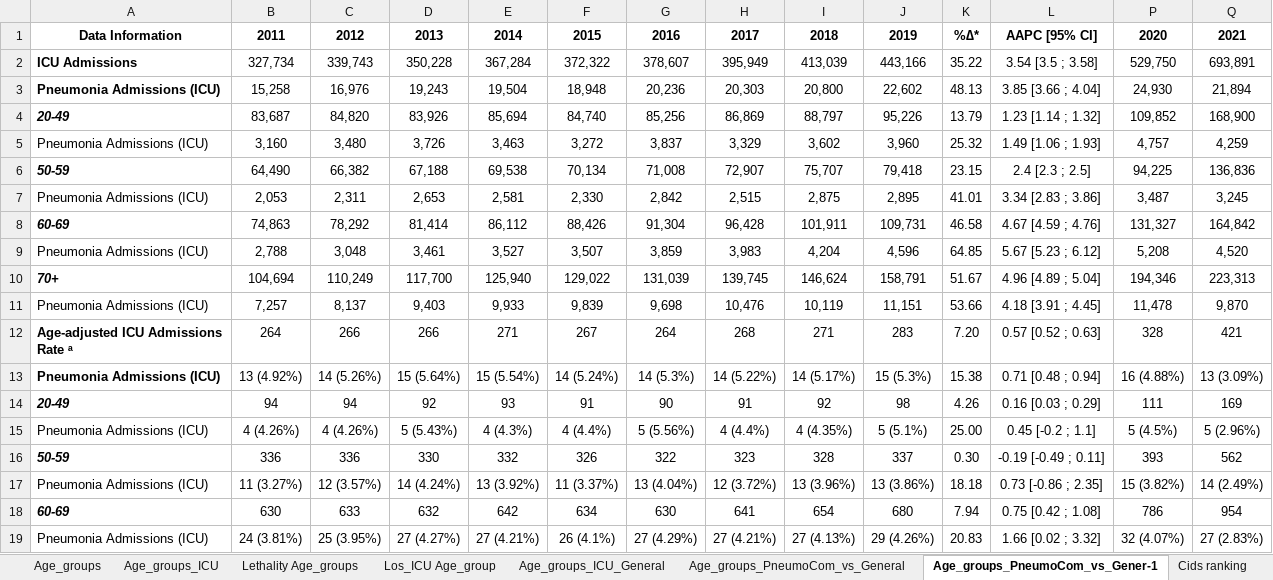
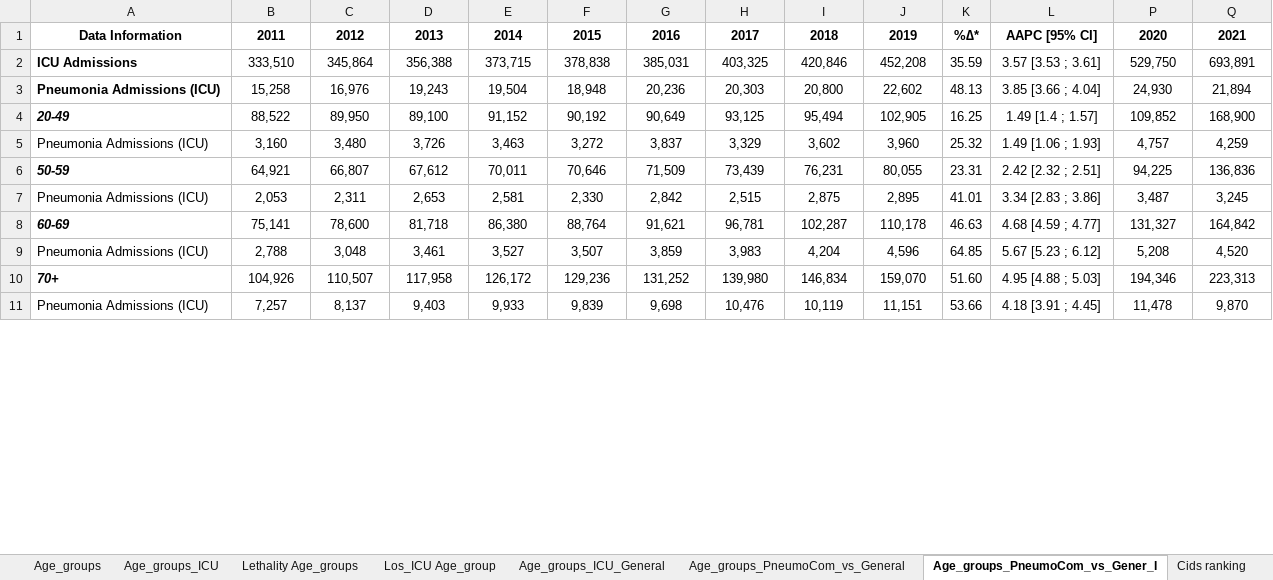
Before and after one commit to mmeirim/pneumonia_evolution_BR, an Excel workbook: tables/Pneumonia_data_by_age_group_08.11.xlsx, sheet Age_groups_PneumoCom_vs_Gener_I, drawn as a sheet; only a part is shown; values as stored, in another font and other column widths than the file's, no borders; removed rows and columns are numbered as before the commit, all else as after; rows hold the shown columns only; ↵ is a line break in a cell; the diff covers the shown part only; the diff names each change by its address in the sheet, - before the commit and + after, or states it on an @@ line.

Commit message:
fix: update general admissions data

```diff
--- a/tables/Pneumonia_data_by_age_group_08.11.xlsx (sheet Age_groups_PneumoCom_vs_Gener_I)
+++ b/tables/Pneumonia_data_by_age_group_08.11.xlsx (sheet Age_groups_PneumoCom_vs_Gener_I)
-sheet tab: Age_groups_PneumoCom_vs_Gener-1
+sheet tab: Age_groups_PneumoCom_vs_Gener_I
-row 2: ICU Admissions | 327,734 | 339,743 | 350,228 | 367,284 | 372,322 | 378,607 | 395,949 | 413,039 | 443,166 | 35.22 | 3.54 [3.5 ; 3.58] | 529,750 | 693,891
+row 2: ICU Admissions | 333,510 | 345,864 | 356,388 | 373,715 | 378,838 | 385,031 | 403,325 | 420,846 | 452,208 | 35.59 | 3.57 [3.53 ; 3.61] | 529,750 | 693,891
-row 4: 20-49 | 83,687 | 84,820 | 83,926 | 85,694 | 84,740 | 85,256 | 86,869 | 88,797 | 95,226 | 13.79 | 1.23 [1.14 ; 1.32] | 109,852 | 168,900
+row 4: 20-49 | 88,522 | 89,950 | 89,100 | 91,152 | 90,192 | 90,649 | 93,125 | 95,494 | 102,905 | 16.25 | 1.49 [1.4 ; 1.57] | 109,852 | 168,900
-row 6: 50-59 | 64,490 | 66,382 | 67,188 | 69,538 | 70,134 | 71,008 | 72,907 | 75,707 | 79,418 | 23.15 | 2.4 [2.3 ; 2.5] | 94,225 | 136,836
+row 6: 50-59 | 64,921 | 66,807 | 67,612 | 70,011 | 70,646 | 71,509 | 73,439 | 76,231 | 80,055 | 23.31 | 2.42 [2.32 ; 2.51] | 94,225 | 136,836
-row 8: 60-69 | 74,863 | 78,292 | 81,414 | 86,112 | 88,426 | 91,304 | 96,428 | 101,911 | 109,731 | 46.58 | 4.67 [4.59 ; 4.76] | 131,327 | 164,842
+row 8: 60-69 | 75,141 | 78,600 | 81,718 | 86,380 | 88,764 | 91,621 | 96,781 | 102,287 | 110,178 | 46.63 | 4.68 [4.59 ; 4.77] | 131,327 | 164,842
-row 10: 70+ | 104,694 | 110,249 | 117,700 | 125,940 | 129,022 | 131,039 | 139,745 | 146,624 | 158,791 | 51.67 | 4.96 [4.89 ; 5.04] | 194,346 | 223,313
+row 10: 70+ | 104,926 | 110,507 | 117,958 | 126,172 | 129,236 | 131,252 | 139,980 | 146,834 | 159,070 | 51.60 | 4.95 [4.88 ; 5.03] | 194,346 | 223,313
-row 12: Age-adjusted ICU Admissions ↵ Rate ᵃ | 264 | 266 | 266 | 271 | 267 | 264 | 268 | 271 | 283 | 7.20 | 0.57 [0.52 ; 0.63] | 328 | 421
-row 13: Pneumonia Admissions (ICU) | 13 (4.92%) | 14 (5.26%) | 15 (5.64%) | 15 (5.54%) | 14 (5.24%) | 14 (5.3%) | 14 (5.22%) | 14 (5.17%) | 15 (5.3%) | 15.38 | 0.71 [0.48 ; 0.94] | 16 (4.88%) | 13 (3.09%)
-row 14: 20-49 | 94 | 94 | 92 | 93 | 91 | 90 | 91 | 92 | 98 | 4.26 | 0.16 [0.03 ; 0.29] | 111 | 169
-row 15: Pneumonia Admissions (ICU) | 4 (4.26%) | 4 (4.26%) | 5 (5.43%) | 4 (4.3%) | 4 (4.4%) | 5 (5.56%) | 4 (4.4%) | 4 (4.35%) | 5 (5.1%) | 25.00 | 0.45 [-0.2 ; 1.1] | 5 (4.5%) | 5 (2.96%)
-row 16: 50-59 | 336 | 336 | 330 | 332 | 326 | 322 | 323 | 328 | 337 | 0.30 | -0.19 [-0.49 ; 0.11] | 393 | 562
-row 17: Pneumonia Admissions (ICU) | 11 (3.27%) | 12 (3.57%) | 14 (4.24%) | 13 (3.92%) | 11 (3.37%) | 13 (4.04%) | 12 (3.72%) | 13 (3.96%) | 13 (3.86%) | 18.18 | 0.73 [-0.86 ; 2.35] | 15 (3.82%) | 14 (2.49%)
-row 18: 60-69 | 630 | 633 | 632 | 642 | 634 | 630 | 641 | 654 | 680 | 7.94 | 0.75 [0.42 ; 1.08] | 786 | 954
-row 19: Pneumonia Admissions (ICU) | 24 (3.81%) | 25 (3.95%) | 27 (4.27%) | 27 (4.21%) | 26 (4.1%) | 27 (4.29%) | 27 (4.21%) | 27 (4.13%) | 29 (4.26%) | 20.83 | 1.66 [0.02 ; 3.32] | 32 (4.07%) | 27 (2.83%)
```
Also changed, not shown: 22 added rows, 2 removed rows and 5 hidden or unhidden rows elsewhere in this sheet, sheet Age_groups_PneumoCom_vs_General, hidden cells, charts or pictures, tables/table_general_100k_rates_2011_2019.xlsx, tables/table_general_100k_rates_2019_2021.xlsx, 4 other files.
